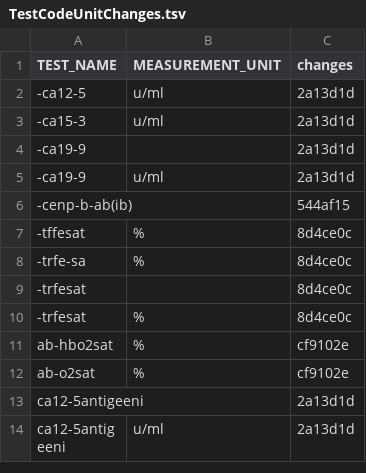
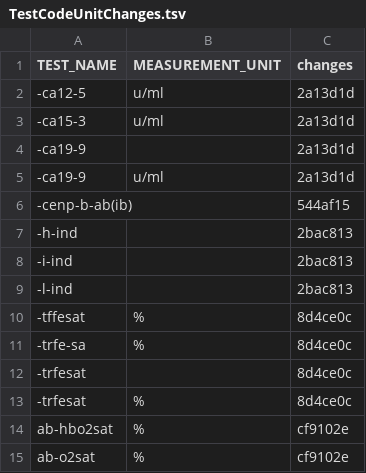
Before and after one commit to FINNGEN/kanta_lab_harmonisation_public, a TSV file: DATA/6_TrackChanges/TestCodeUnitChanges.tsv, drawn as a sheet; only a part is shown; the shorter side is filled out with more unchanged rows.

```diff
--- a/DATA/6_TrackChanges/TestCodeUnitChanges.tsv
+++ b/DATA/6_TrackChanges/TestCodeUnitChanges.tsv
@@ -6,2 +6,5 @@ TEST_NAME	MEASUREMENT_UNIT	changes
 -cenp-b-ab(ib)		544af15
+-h-ind		2bac813
+-i-ind		2bac813
+-l-ind		2bac813
 -tffesat	%	8d4ce0c
```
